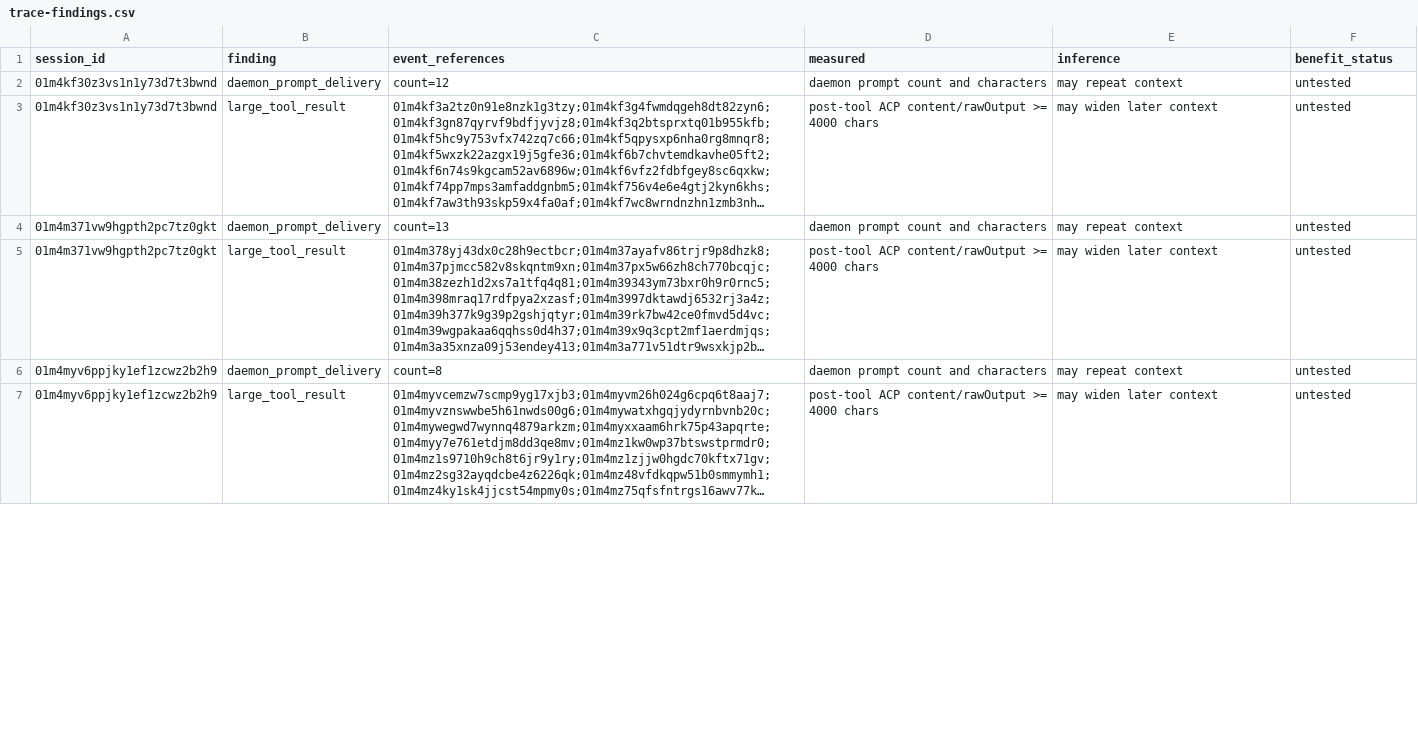
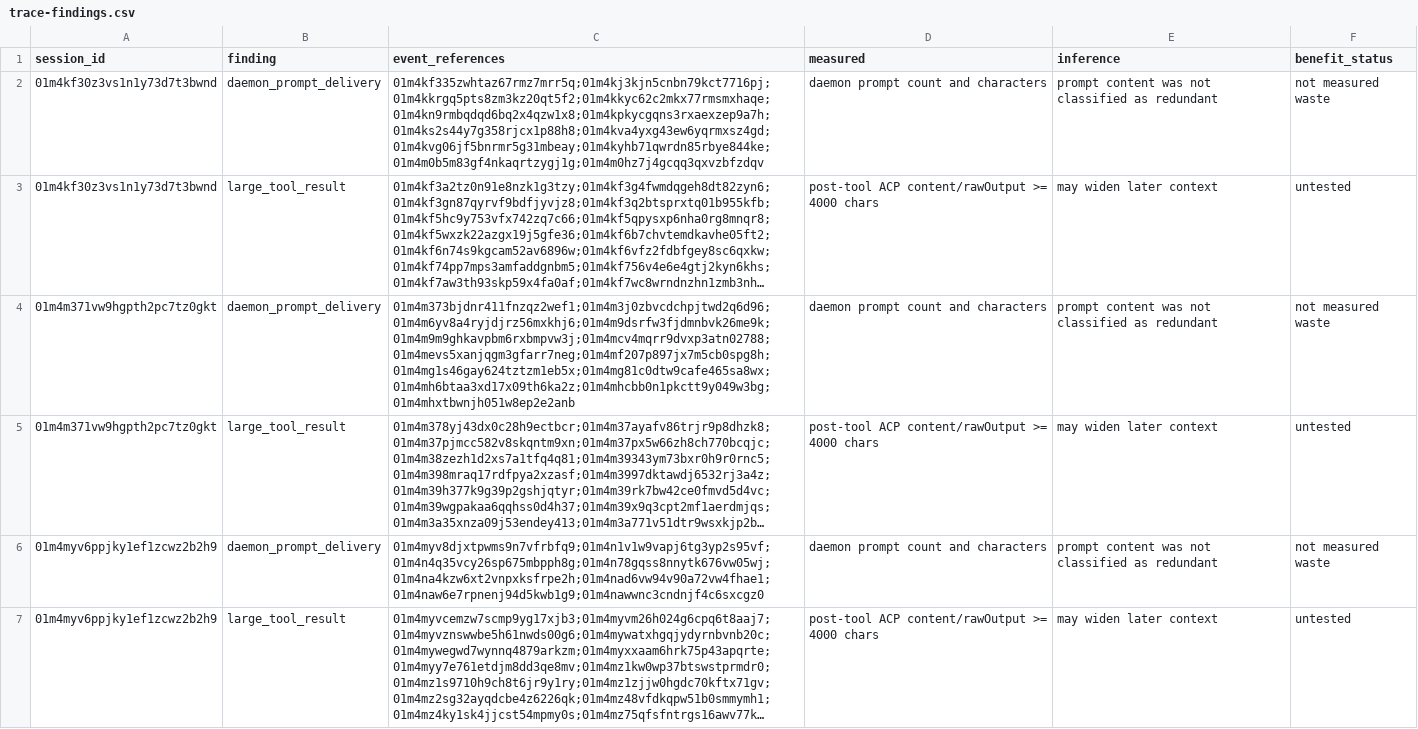
Before and after one commit to manuel-alvarez-alvarez/ariadne, a CSV file: bench/token-usage/trace-findings.csv, drawn as a sheet; only a part is shown; long unchanged cells end in …; the diff covers the shown part only; the diff names each change by its address in the sheet, - before the commit and + after, or states it on an @@ line.

Commit message:
fix(stats): extend historical evidence inventory
Compare retained backup identifiers and export per-entity attribution. Tie trace prompt findings to stored event identifiers.

```diff
--- a/bench/token-usage/trace-findings.csv
+++ b/bench/token-usage/trace-findings.csv
-C2 (event_references): count=12
+C2 (event_references): 01m4kf335zwhtaz67rmz7mrr5q;01m4kj3kjn5cnbn79kct7716pj;01m4kkrgq5pts8zm3kz20qt5f2;01m4kkyc62c2mkx77rmsmxhaqe;01m4kn9rmbqdqd6bq2x4qzw1x8;01m4kpkycgqns3rxaexzep9a7h;01m4ks2s44y7g358rjcx1p88h8;01m4kva4yxg43ew6yqrmxsz4gd;01m4kvg06jf5bnrmr5g31mbeay;01m4kyhb71qwrdn85rbye844ke;01m4m0b5m83gf4nkaqrtzygj1g;01m4m0hz7j4gcqq3qxvzbfzdqv
-E2 (inference): may repeat context
+E2 (inference): prompt content was not classified as redundant
-F2 (benefit_status): untested
+F2 (benefit_status): not measured waste
-C4 (event_references): count=13
+C4 (event_references): 01m4m373bjdnr411fnzqz2wef1;01m4m3j0zbvcdchpjtwd2q6d96;01m4m6yv8a4ryjdjrz56mxkhj6;01m4m9dsrfw3fjdmnbvk26me9k;01m4m9m9ghkavpbm6rxbmpvw3j;01m4mcv4mqrr9dvxp3atn02788;01m4mevs5xanjqgm3gfarr7neg;01m4mf207p897jx7m5cb0spg8h;01m4mg1s46gay624tztzm1eb5x;01m4mg81c0dtw9cafe465sa8wx;01m4mh6btaa3xd17x09th6ka2z;01m4mhcbb0n1pkctt9y049w3bg;01m4mhxtbwnjh051w8ep2e2anb
-E4 (inference): may repeat context
+E4 (inference): prompt content was not classified as redundant
-F4 (benefit_status): untested
+F4 (benefit_status): not measured waste
-C6 (event_references): count=8
+C6 (event_references): 01m4myv8djxtpwms9n7vfrbfq9;01m4n1v1w9vapj6tg3yp2s95vf;01m4n4q35vcy26sp675mbpph8g;01m4n78gqss8nnytk676vw05wj;01m4na4kzw6xt2vnpxksfrpe2h;01m4nad6vw94v90a72vw4fhae1;01m4naw6e7rpnenj94d5kwb1g9;01m4nawwnc3cndnjf4c6sxcgz0
-E6 (inference): may repeat context
+E6 (inference): prompt content was not classified as redundant
-F6 (benefit_status): untested
+F6 (benefit_status): not measured waste
```
Also changed, not shown: 33 edited cells elsewhere in this file, 5 other files.
